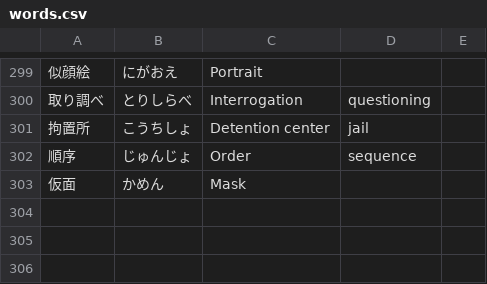
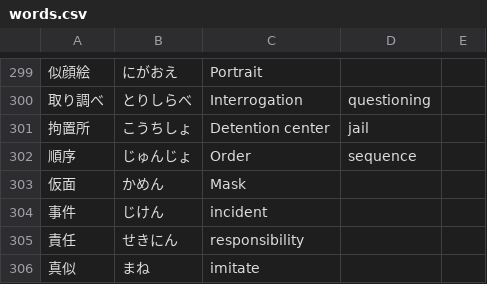
Before and after one commit to new299/words, a CSV file: words.csv, drawn as a sheet; only a part is shown, gaps mark what is left out; the diff names each change by its address in the sheet, - before the commit and + after, or states it on an @@ line.

Commit message:
added word

```diff
--- a/words.csv
+++ b/words.csv
+row 304: 事件 | じけん | incident
+row 305: 責任 | せきにん | responsibility
+row 306: 真似 | まね | imitate
```
